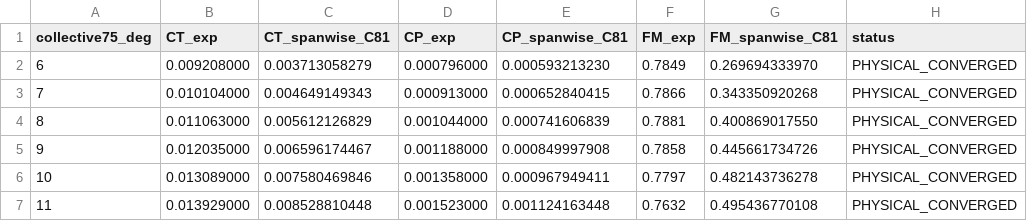
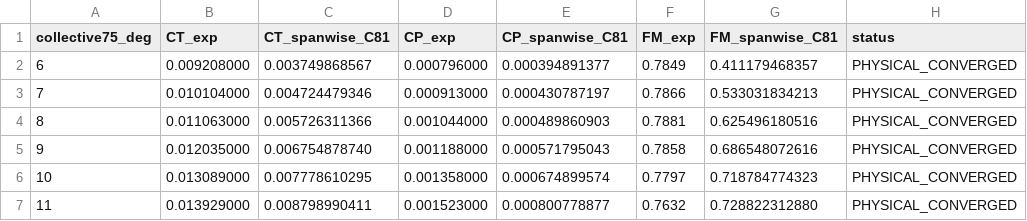
Before and after one commit to x162645/tiltrotor-matlab, a CSV file: results/xv15_section_aero_validation/XV15_SPANWISE_C81_EQUATION_REPLICA_PREVIEW.csv, drawn as a sheet.

Commit message:
audit: correct spanwise C81 equation-replica preview to current diagnostic mirror

```diff
--- a/results/xv15_section_aero_validation/XV15_SPANWISE_C81_EQUATION_REPLICA_PREVIEW.csv
+++ b/results/xv15_section_aero_validation/XV15_SPANWISE_C81_EQUATION_REPLICA_PREVIEW.csv
@@ -1,7 +1,7 @@
 collective75_deg,CT_exp,CT_spanwise_C81,CP_exp,CP_spanwise_C81,FM_exp,FM_spanwise_C81,status
-6,0.009208000,0.003713058279,0.000796000,0.000593213230,0.7849,0.269694333970,PHYSICAL_CONVERGED
-7,0.010104000,0.004649149343,0.000913000,0.000652840415,0.7866,0.343350920268,PHYSICAL_CONVERGED
-8,0.011063000,0.005612126829,0.001044000,0.000741606839,0.7881,0.400869017550,PHYSICAL_CONVERGED
-9,0.012035000,0.006596174467,0.001188000,0.000849997908,0.7858,0.445661734726,PHYSICAL_CONVERGED
-10,0.013089000,0.007580469846,0.001358000,0.000967949411,0.7797,0.482143736278,PHYSICAL_CONVERGED
-11,0.013929000,0.008528810448,0.001523000,0.001124163448,0.7632,0.495436770108,PHYSICAL_CONVERGED
+6,0.009208000,0.003749868567,0.000796000,0.000394891377,0.7849,0.411179468357,PHYSICAL_CONVERGED
+7,0.010104000,0.004724479346,0.000913000,0.000430787197,0.7866,0.533031834213,PHYSICAL_CONVERGED
+8,0.011063000,0.005726311366,0.001044000,0.000489860903,0.7881,0.625496180516,PHYSICAL_CONVERGED
+9,0.012035000,0.006754878740,0.001188000,0.000571795043,0.7858,0.686548072616,PHYSICAL_CONVERGED
+10,0.013089000,0.007778610295,0.001358000,0.000674899574,0.7797,0.718784774323,PHYSICAL_CONVERGED
+11,0.013929000,0.008798990411,0.001523000,0.000800778877,0.7632,0.728822312880,PHYSICAL_CONVERGED
```
